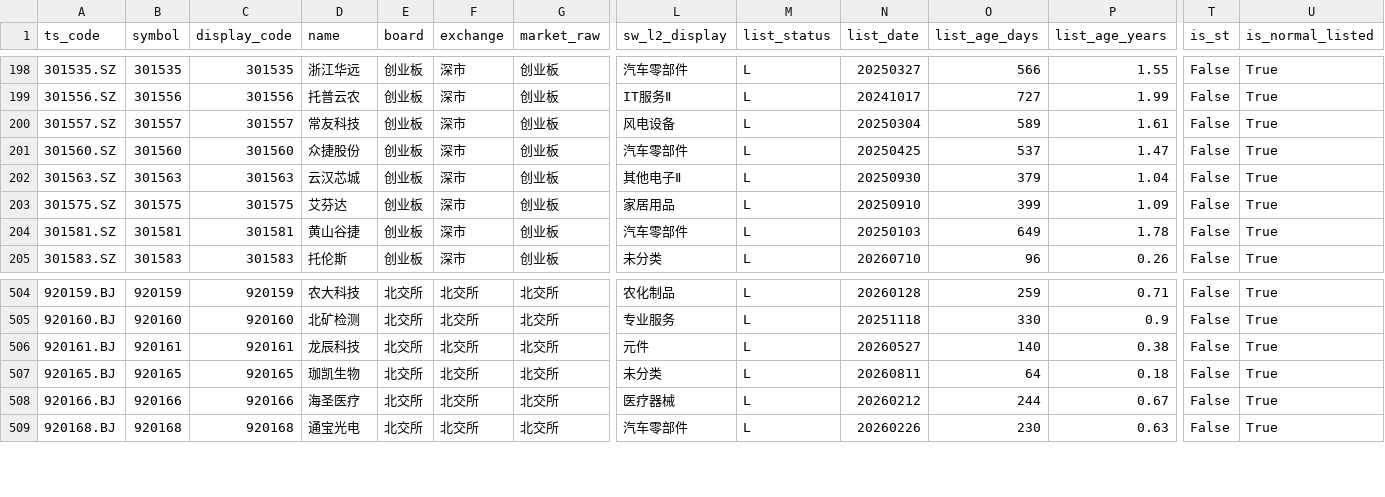
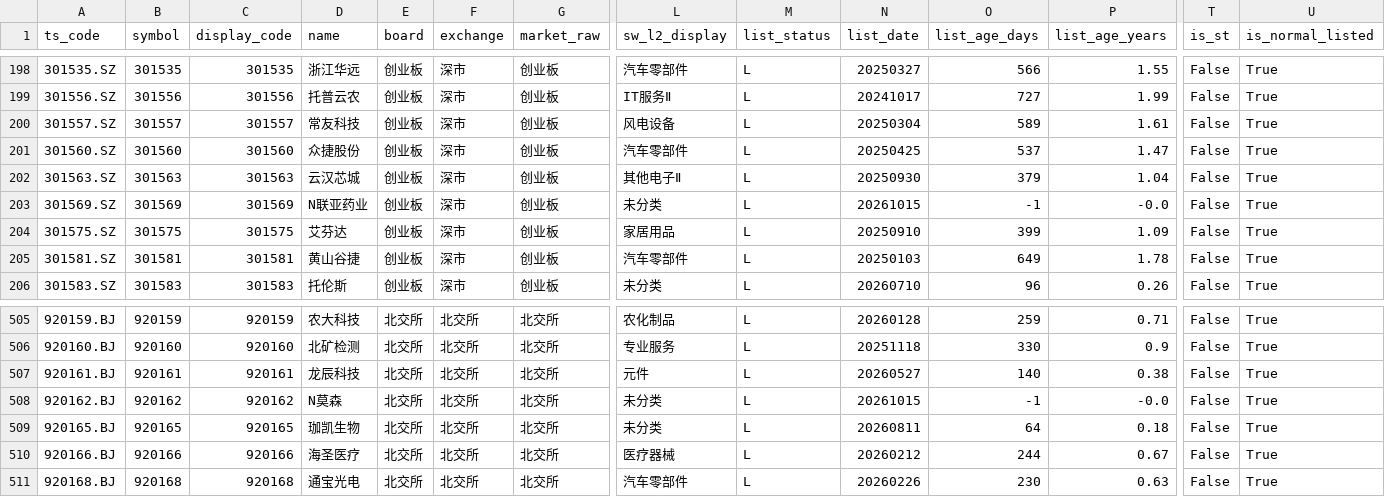
Before and after one commit to csaizbc/Select-Stock, a CSV file: output/default_excluded.csv, drawn as a sheet; only a part is shown, gaps mark what is left out; rows hold the shown columns only; the diff names each change by its address in the sheet, - before the commit and + after, or states it on an @@ line.

```diff
--- a/output/default_excluded.csv
+++ b/output/default_excluded.csv
+row 203: 301569.SZ | 301569 | 301569 | N联亚药业 | 创业板 | 深市 | 创业板 | 未分类 | L | 20261015 | -1 | -0.0 | False | True
+row 508: 920162.BJ | 920162 | 920162 | N莫森 | 北交所 | 北交所 | 北交所 | 未分类 | L | 20261015 | -1 | -0.0 | False | True
```
Also changed, not shown: output/pools/all_excluded.csv, output/pools/gem_all.csv, 22 other files.
